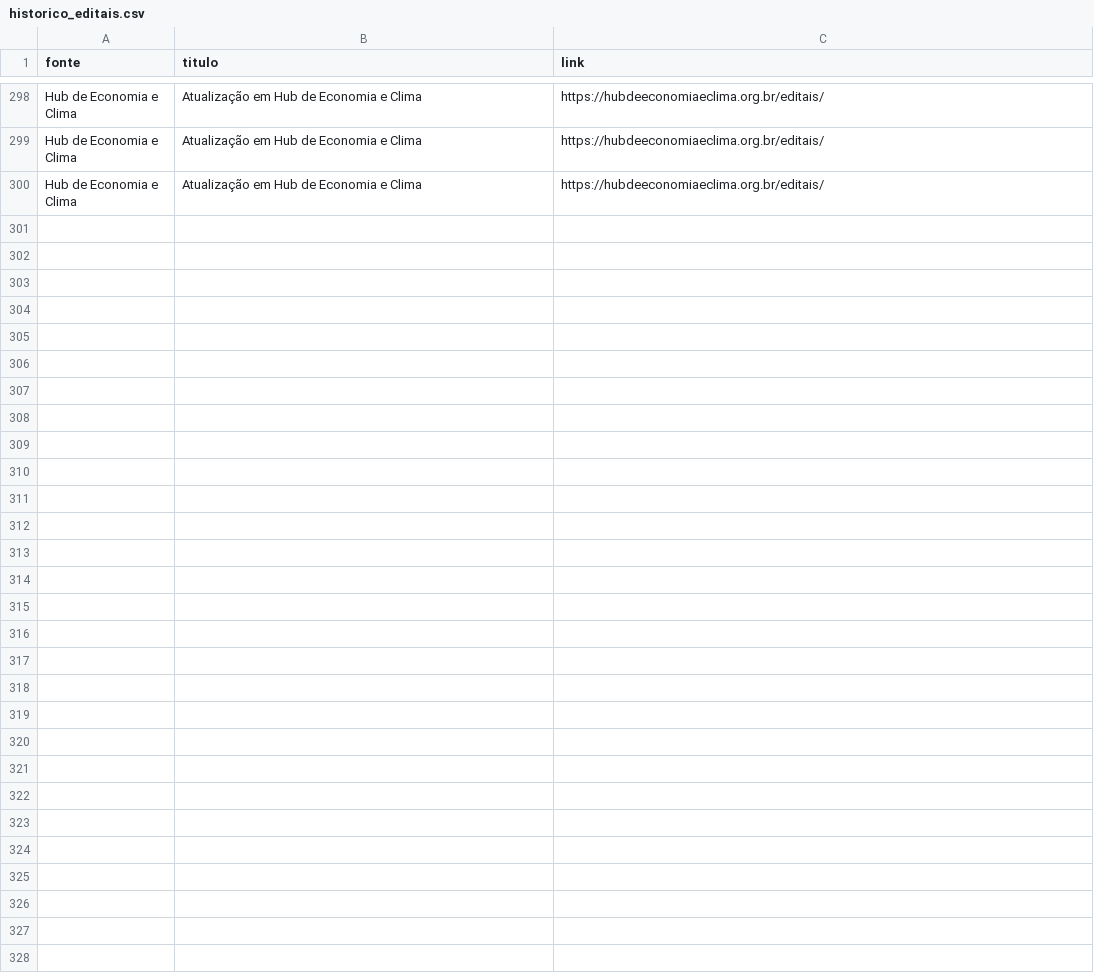
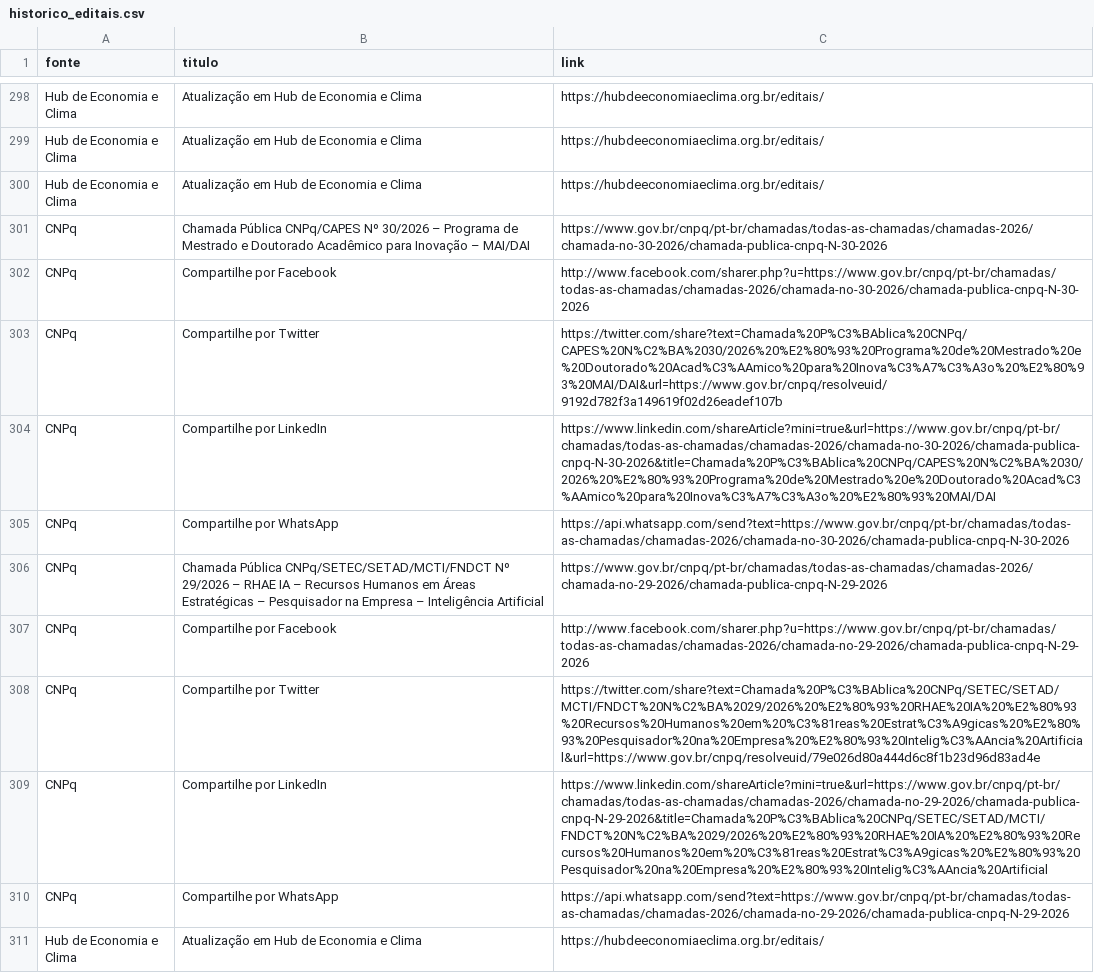
Before and after one commit to vilmarjunior-gif/monitor-edit, a CSV file: historico_editais.csv, drawn as a sheet; only a part is shown, gaps mark what is left out; the diff names each change by its address in the sheet, - before the commit and + after, or states it on an @@ line.

```diff
--- a/historico_editais.csv
+++ b/historico_editais.csv
+row 301: CNPq | Chamada Pública CNPq/CAPES Nº 30/2026 – Programa de Mestrado e Doutorado Acadêmico para Inovação – MAI/DAI | https://www.gov.br/cnpq/pt-br/chamadas/todas-as-chamadas/chamadas-2026/chamada-no-30-2026/chamada-publica-cnpq-N-30-2026
+row 302: CNPq | Compartilhe por Facebook | http://www.facebook.com/sharer.php?u=https://www.gov.br/cnpq/pt-br/chamadas/todas-as-chamadas/chamadas-2026/chamada-no-30-2026/chamada-publica-cnpq-N-30-2026
+row 303: CNPq | Compartilhe por Twitter | https://twitter.com/share?text=Chamada%20P%C3%BAblica%20CNPq/CAPES%20N%C2%BA%2030/2026%20%E2%80%93%20Programa%20de%20Mestrado%20e%20Doutorado%20Acad%C3%AAmico%20para%20Inova%C3%A7%C3%A3o%20%E2%80%93%20MAI/DAI&url=https://www.gov.br/cnpq/resolveuid/9192d782f3a149619f02d26eadef107b
+row 304: CNPq | Compartilhe por LinkedIn | https://www.linkedin.com/shareArticle?mini=true&url=https://www.gov.br/cnpq/pt-br/chamadas/todas-as-chamadas/chamadas-2026/chamada-no-30-2026/chamada-publica-cnpq-N-30-2026&title=Chamada%20P%C3%BAblica%20CNPq/CAPES%20N%C2%BA%2030/2026%20%E2%80%93%20Programa%20de%20Mestrado%20e%20Doutorado%20Acad%C3%AAmico%20para%20Inova%C3%A7%C3%A3o%20%E2%80%93%20MAI/DAI
+row 305: CNPq | Compartilhe por WhatsApp | https://api.whatsapp.com/send?text=https://www.gov.br/cnpq/pt-br/chamadas/todas-as-chamadas/chamadas-2026/chamada-no-30-2026/chamada-publica-cnpq-N-30-2026
+row 306: CNPq | Chamada Pública CNPq/SETEC/SETAD/MCTI/FNDCT Nº 29/2026 – RHAE IA – Recursos Humanos em Áreas Estratégicas – Pesquisador na Empresa – Inteligência Artificial | https://www.gov.br/cnpq/pt-br/chamadas/todas-as-chamadas/chamadas-2026/chamada-no-29-2026/chamada-publica-cnpq-N-29-2026
+row 307: CNPq | Compartilhe por Facebook | http://www.facebook.com/sharer.php?u=https://www.gov.br/cnpq/pt-br/chamadas/todas-as-chamadas/chamadas-2026/chamada-no-29-2026/chamada-publica-cnpq-N-29-2026
+row 308: CNPq | Compartilhe por Twitter | https://twitter.com/share?text=Chamada%20P%C3%BAblica%20CNPq/SETEC/SETAD/MCTI/FNDCT%20N%C2%BA%2029/2026%20%E2%80%93%20RHAE%20IA%20%E2%80%93%20Recursos%20Humanos%20em%20%C3%81reas%20Estrat%C3%A9gicas%20%E2%80%93%20Pesquisador%20na%20Empresa%20%E2%80%93%20Intelig%C3%AAncia%20Artificial&url=https://www.gov.br/cnpq/resolveuid/79e026d80a444d6c8f1b23d96d83ad4e
+row 309: CNPq | Compartilhe por LinkedIn | https://www.linkedin.com/shareArticle?mini=true&url=https://www.gov.br/cnpq/pt-br/chamadas/todas-as-chamadas/chamadas-2026/chamada-no-29-2026/chamada-publica-cnpq-N-29-2026&title=Chamada%20P%C3%BAblica%20CNPq/SETEC/SETAD/MCTI/FNDCT%20N%C2%BA%2029/2026%20%E2%80%93%20RHAE%20IA%20%E2%80%93%20Recursos%20Humanos%20em%20%C3%81reas%20Estrat%C3%A9gicas%20%E2%80%93%20Pesquisador%20na%20Empresa%20%E2%80%93%20Intelig%C3%AAncia%20Artificial
+row 310: CNPq | Compartilhe por WhatsApp | https://api.whatsapp.com/send?text=https://www.gov.br/cnpq/pt-br/chamadas/todas-as-chamadas/chamadas-2026/chamada-no-29-2026/chamada-publica-cnpq-N-29-2026
+row 311: Hub de Economia e Clima | Atualização em Hub de Economia e Clima | https://hubdeeconomiaeclima.org.br/editais/
```
